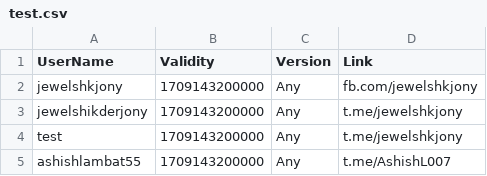
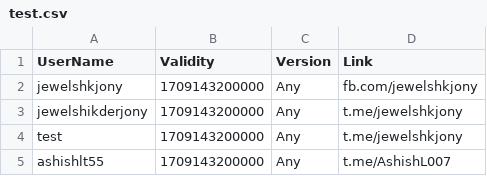
Before and after one commit to kalash1994/awiideveloper-Public, a CSV file: test.csv, drawn as a sheet.

Commit message:
Update test.csv

```diff
--- a/test.csv
+++ b/test.csv
@@ -4,2 +4,2 @@ jewelshikderjony,1709143200000,Any,t.me/jewelshkjony
 test,1709143200000,Any,t.me/jewelshkjony
-ashishlambat55,1709143200000,Any,t.me/AshishL007
+ashishlt55,1709143200000,Any,t.me/AshishL007
```
